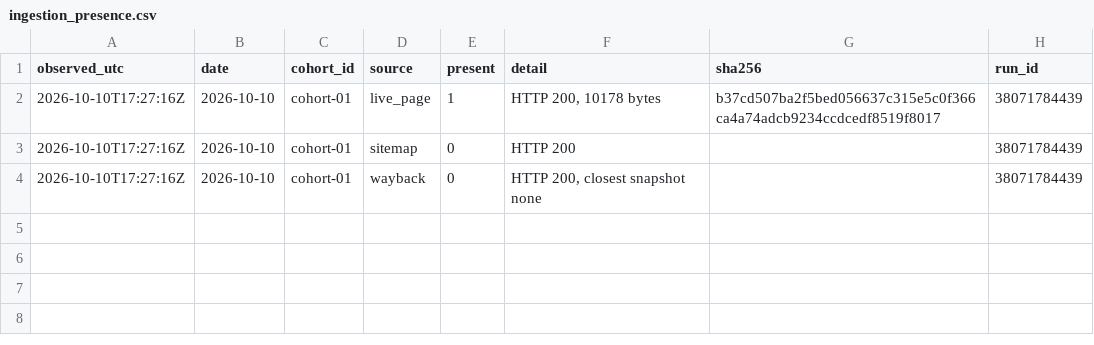
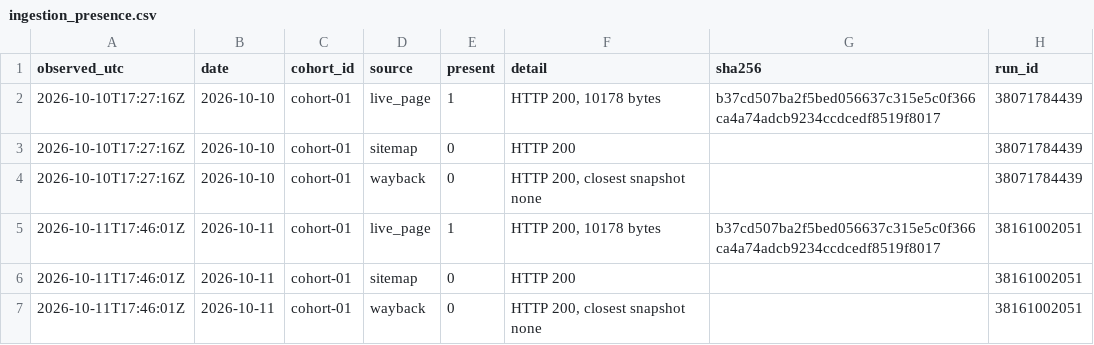
Before and after one commit to mrcrtr1979-droid/namebeam-visibility-index, a CSV file: data/ingestion/ingestion_presence.csv, drawn as a sheet.

```diff
--- a/data/ingestion/ingestion_presence.csv
+++ b/data/ingestion/ingestion_presence.csv
@@ -4 +4,4 @@ observed_utc,date,cohort_id,source,present,detail,sha256,run_id
 2026-10-10T17:27:16Z,2026-10-10,cohort-01,wayback,0,"HTTP 200, closest snapshot none",,38071784439
+2026-10-11T17:46:01Z,2026-10-11,cohort-01,live_page,1,"HTTP 200, 10178 bytes",b37cd507ba2f5bed056637c315e5c0f366ca4a74adcb9234ccdcedf8519f8017,38161002051
+2026-10-11T17:46:01Z,2026-10-11,cohort-01,sitemap,0,HTTP 200,,38161002051
+2026-10-11T17:46:01Z,2026-10-11,cohort-01,wayback,0,"HTTP 200, closest snapshot none",,38161002051
```
Also changed, not shown: data/ingestion/ingestion_lag.csv, data/ingestion/ingestion_probe.csv, 16 other files.
